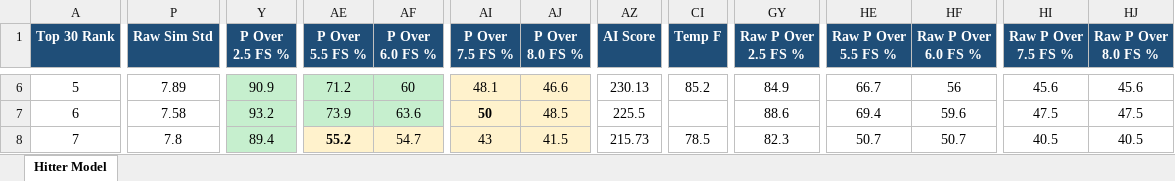
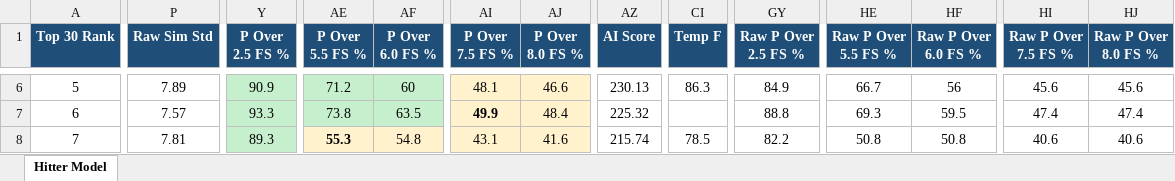
Before and after one commit to pzbaseball/mlb-site-data, an Excel workbook: PRIZEPICKS_HITTER_AI_V5_TOP30_2026_07_23.xlsx, sheet Hitter Model, drawn as a sheet; only a part is shown, gaps mark what is left out; values as stored, in another font and other column widths than the file's, no borders; the diff covers the shown part only; the diff names each change by its address in the sheet, - before the commit and + after, or states it on an @@ line.

Commit message:
Update MLB hitter fantasy scores 2026-07-23 (2026-07-22 08:48 PM)

```diff
--- a/PRIZEPICKS_HITTER_AI_V5_TOP30_2026_07_23.xlsx (sheet Hitter Model)
+++ b/PRIZEPICKS_HITTER_AI_V5_TOP30_2026_07_23.xlsx (sheet Hitter Model)
-CI6 (Temp F): 85.2
+CI6 (Temp F): 86.3
-P7 (Raw Sim Std): 7.58
+P7 (Raw Sim Std): 7.57
-Y7 (P Over 2.5 FS %): 93.2
+Y7 (P Over 2.5 FS %): 93.3
-AE7 (P Over 5.5 FS %): 73.9
+AE7 (P Over 5.5 FS %): 73.8
-AF7 (P Over 6.0 FS %): 63.6
+AF7 (P Over 6.0 FS %): 63.5
-AI7 (P Over 7.5 FS %): 50
+AI7 (P Over 7.5 FS %): 49.9
-AJ7 (P Over 8.0 FS %): 48.5
+AJ7 (P Over 8.0 FS %): 48.4
-AZ7 (AI Score): 225.5
+AZ7 (AI Score): 225.32
-GY7 (Raw P Over 2.5 FS %): 88.6
+GY7 (Raw P Over 2.5 FS %): 88.8
-HE7 (Raw P Over 5.5 FS %): 69.4
+HE7 (Raw P Over 5.5 FS %): 69.3
-HF7 (Raw P Over 6.0 FS %): 59.6
+HF7 (Raw P Over 6.0 FS %): 59.5
-HI7 (Raw P Over 7.5 FS %): 47.5
+HI7 (Raw P Over 7.5 FS %): 47.4
-HJ7 (Raw P Over 8.0 FS %): 47.5
+HJ7 (Raw P Over 8.0 FS %): 47.4
-P8 (Raw Sim Std): 7.8
+P8 (Raw Sim Std): 7.81
-Y8 (P Over 2.5 FS %): 89.4
+Y8 (P Over 2.5 FS %): 89.3
-AE8 (P Over 5.5 FS %): 55.2
+AE8 (P Over 5.5 FS %): 55.3
-AF8 (P Over 6.0 FS %): 54.7
+AF8 (P Over 6.0 FS %): 54.8
-AI8 (P Over 7.5 FS %): 43
+AI8 (P Over 7.5 FS %): 43.1
-AJ8 (P Over 8.0 FS %): 41.5
+AJ8 (P Over 8.0 FS %): 41.6
-AZ8 (AI Score): 215.73
+AZ8 (AI Score): 215.74
-GY8 (Raw P Over 2.5 FS %): 82.3
+GY8 (Raw P Over 2.5 FS %): 82.2
-HE8 (Raw P Over 5.5 FS %): 50.7
+HE8 (Raw P Over 5.5 FS %): 50.8
-HF8 (Raw P Over 6.0 FS %): 50.7
+HF8 (Raw P Over 6.0 FS %): 50.8
-HI8 (Raw P Over 7.5 FS %): 40.5
+HI8 (Raw P Over 7.5 FS %): 40.6
-HJ8 (Raw P Over 8.0 FS %): 40.5
+HJ8 (Raw P Over 8.0 FS %): 40.6
```
Also changed, not shown: 1931 edited cells and cell formats elsewhere in this sheet, PRIZEPICKS_HITTER_AI_V5_ALL_PLAYERS_2026_07_23.xlsx, 2 other files.
